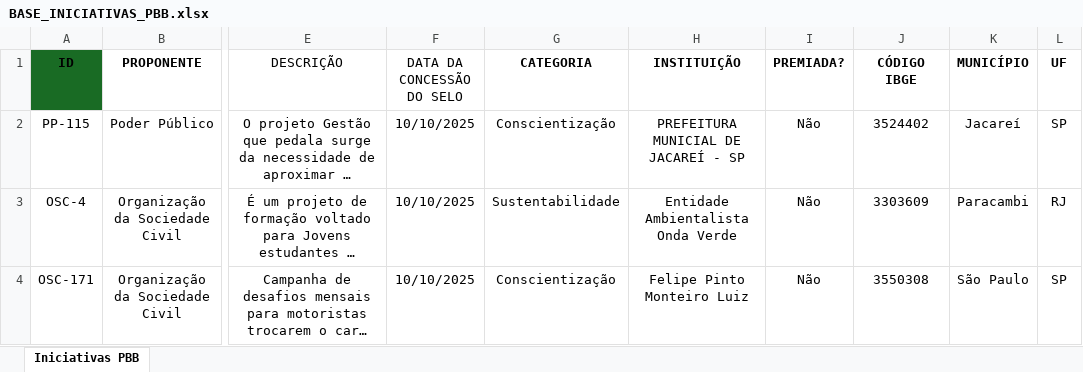
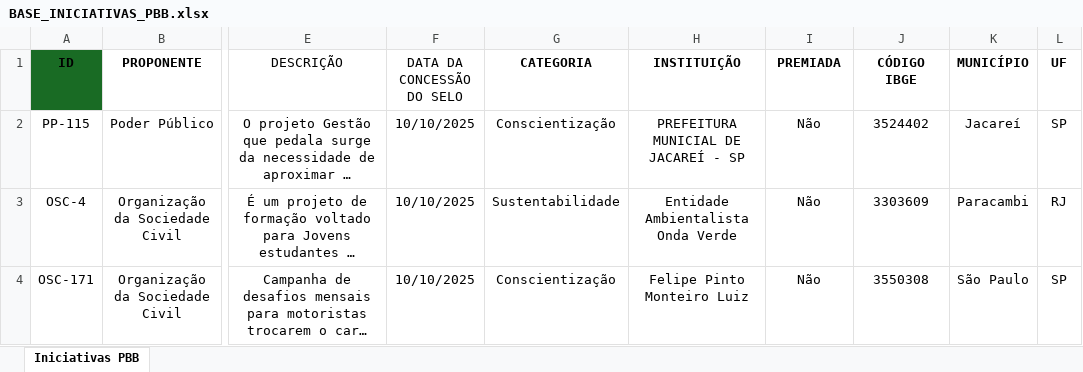
Before and after one commit to pancoh/painel_bicicleta_cgdi, an Excel workbook: BASE_INICIATIVAS_PBB.xlsx, sheet Iniciativas PBB, drawn as a sheet; only a part is shown, gaps mark what is left out; long unchanged cells end in …; values as stored, in another font and other column widths than the file's, no borders; conditional formats and table styles not drawn; the diff names each change by its address in the sheet, - before the commit and + after, or states it on an @@ line.

```diff
--- a/BASE_INICIATIVAS_PBB.xlsx (sheet Iniciativas PBB)
+++ b/BASE_INICIATIVAS_PBB.xlsx (sheet Iniciativas PBB)
-I1: PREMIADA?
+I1: PREMIADA
```
